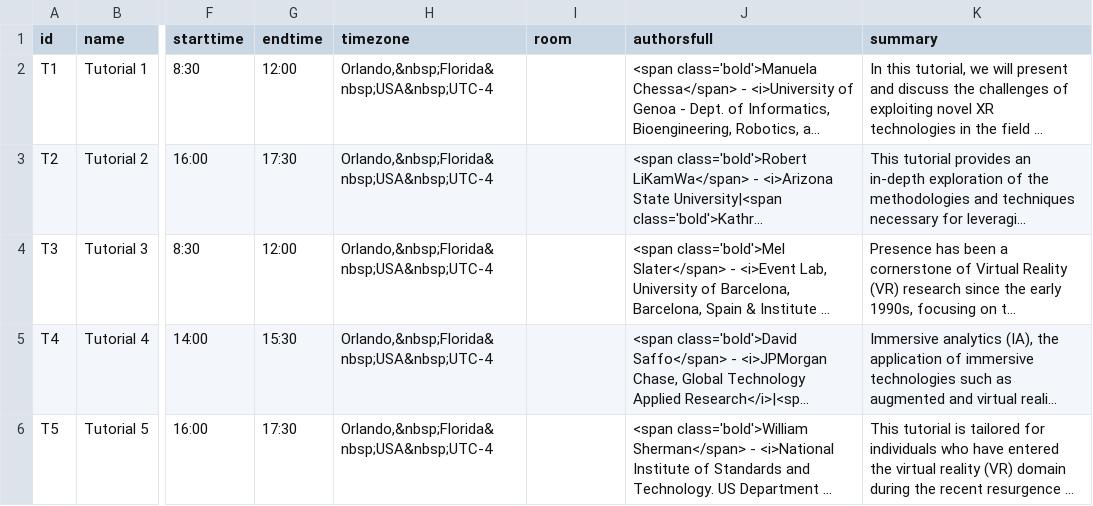
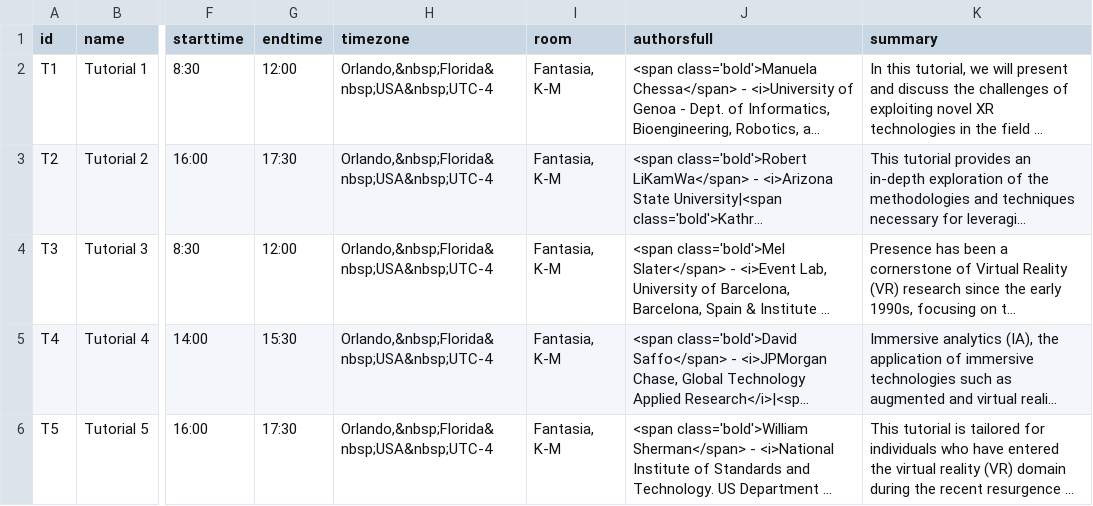
Before and after one commit to ieeevr/2024-test, a CSV file: _data/tutorials.csv, drawn as a sheet; only a part is shown, gaps mark what is left out; long unchanged cells end in …; the diff names each change by its address in the sheet, - before the commit and + after, or states it on an @@ line.

```diff
--- a/_data/tutorials.csv
+++ b/_data/tutorials.csv
-I2:I6 (room): (empty)
+I2:I6 (room): Fantasia, K-M
```
Also changed, not shown: _data/contest3dui.csv, 1 other file.
